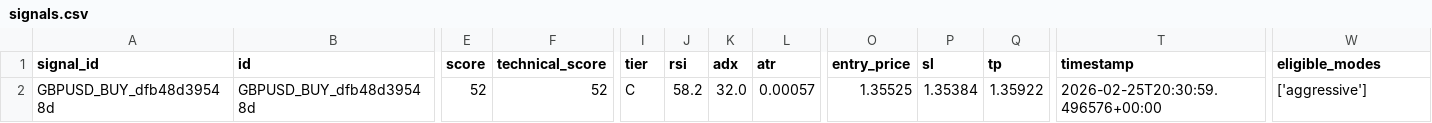
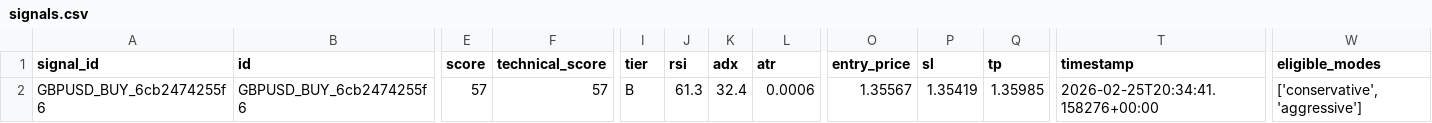
Before and after one commit to rahim-dotAI/forex-ai-models, a CSV file: signals.csv, drawn as a sheet; only a part is shown, gaps mark what is left out; the diff covers the shown part only; the diff names each change by its address in the sheet, - before the commit and + after, or states it on an @@ line.

```diff
--- a/signals.csv
+++ b/signals.csv
-A2 (signal_id): GBPUSD_BUY_dfb48d39548d
+A2 (signal_id): GBPUSD_BUY_6cb2474255f6
-B2 (id): GBPUSD_BUY_dfb48d39548d
+B2 (id): GBPUSD_BUY_6cb2474255f6
-E2 (score): 52
+E2 (score): 57
-F2 (technical_score): 52
+F2 (technical_score): 57
-I2 (tier): C
+I2 (tier): B
-J2 (rsi): 58.2
+J2 (rsi): 61.3
-K2 (adx): 32.0
+K2 (adx): 32.4
-L2 (atr): 0.00057
+L2 (atr): 0.0006
-O2 (entry_price): 1.35525
+O2 (entry_price): 1.35567
-P2 (sl): 1.35384
+P2 (sl): 1.35419
-Q2 (tp): 1.35922
+Q2 (tp): 1.35985
-T2 (timestamp): 2026-02-25T20:30:59.496576+00:00
+T2 (timestamp): 2026-02-25T20:34:41.158276+00:00
-W2 (eligible_modes): ['aggressive']
+W2 (eligible_modes): ['conservative', 'aggressive']
```
Also changed, not shown: 1 edited cell elsewhere in this file, 2 other files.
